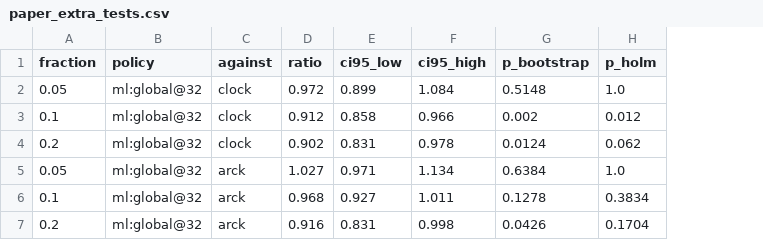
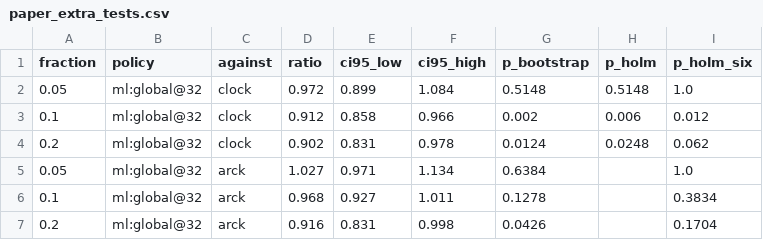
Before and after one commit to AU5TRA/xv6-riscv, a CSV file: report/results2/paper_extra_tests.csv, drawn as a sheet; the diff names each change by its address in the sheet, - before the commit and + after, or states it on an @@ line.

```diff
--- a/report/results2/paper_extra_tests.csv
+++ b/report/results2/paper_extra_tests.csv
+column I (p_holm_six), rows 2-7: 1.0 | 0.012 | 0.062 | 1.0 | 0.3834 | 0.1704
-H2 (p_holm): 1.0
+H2 (p_holm): 0.5148
-H3 (p_holm): 0.012
+H3 (p_holm): 0.006
-H4 (p_holm): 0.062
+H4 (p_holm): 0.0248
-H5 (p_holm): 1.0
+H5 (p_holm): (empty)
-H6 (p_holm): 0.3834
+H6 (p_holm): (empty)
-H7 (p_holm): 0.1704
+H7 (p_holm): (empty)
```
Also changed, not shown: report/results2/cost_grid.csv, 13 other files.
